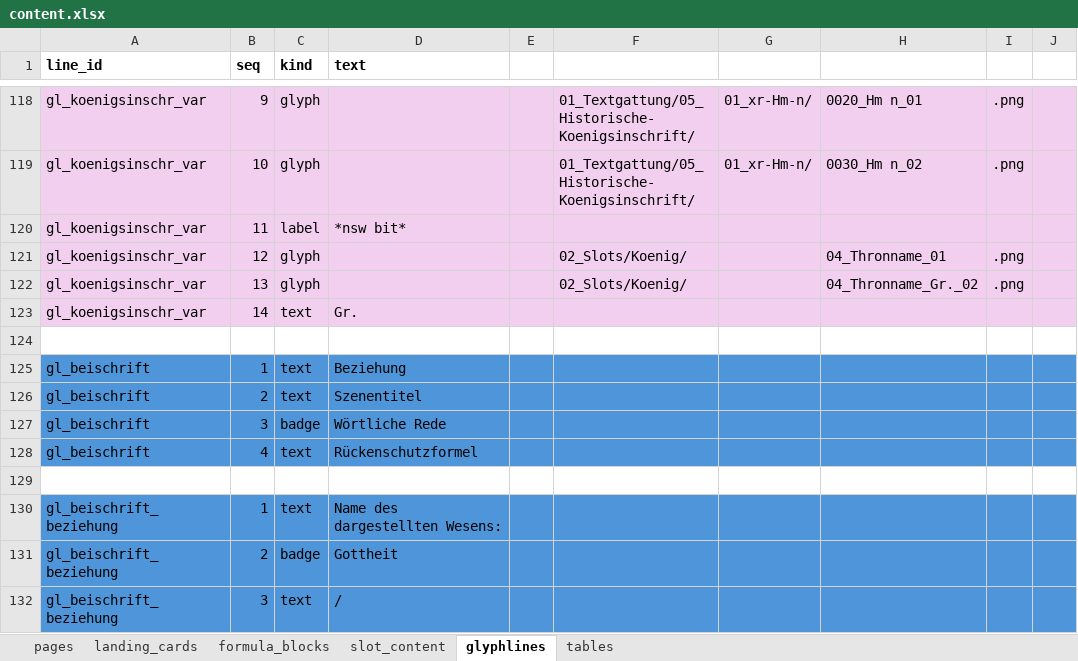
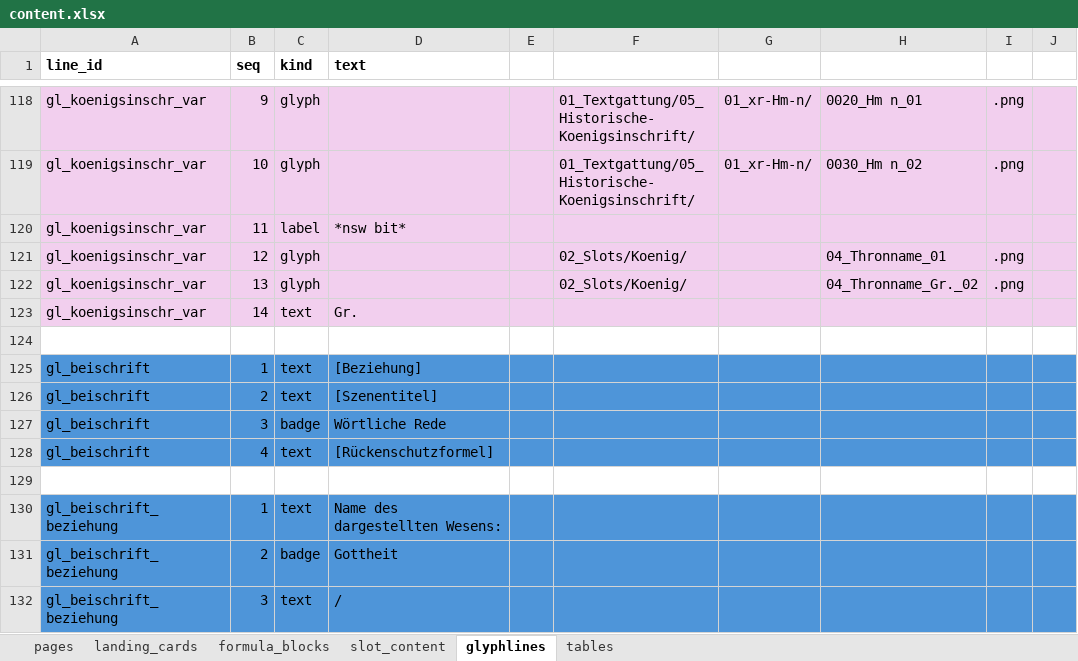
Before and after one commit to MarkusKut/Inschriftenschluessel, an Excel workbook: data/content.xlsx, sheet glyphlines, drawn as a sheet; only a part is shown, gaps mark what is left out; values as stored, in another font and other column widths than the file's, no borders; the diff names each change by its address in the sheet, - before the commit and + after, or states it on an @@ line.

```diff
--- a/data/content.xlsx (sheet glyphlines)
+++ b/data/content.xlsx (sheet glyphlines)
-D125 (text): Beziehung
+D125 (text): [Beziehung]
-D126 (text): Szenentitel
+D126 (text): [Szenentitel]
-D128 (text): Rückenschutzformel
+D128 (text): [Rückenschutzformel]
```
Also changed, not shown: sheet formula_blocks, 21 other files.
